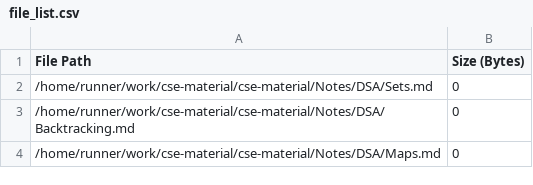
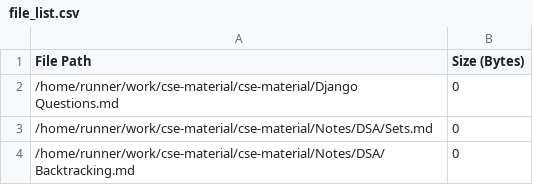
Before and after one commit to AyanRuzdan/cse-material, a CSV file: file_list.csv, drawn as a sheet; only a part is shown; the shorter side is filled out with more unchanged rows.

```diff
--- a/file_list.csv
+++ b/file_list.csv
@@ -1,2 +1,3 @@
 File Path,Size (Bytes)
+/home/runner/work/cse-material/cse-material/Django Questions.md,0
 /home/runner/work/cse-material/cse-material/Notes/DSA/Sets.md,0
```
